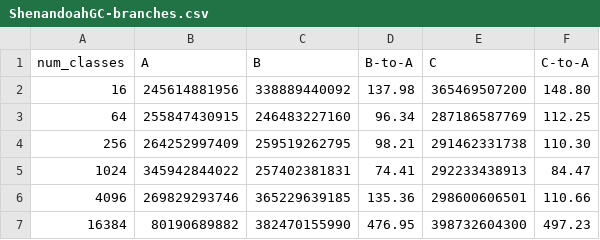
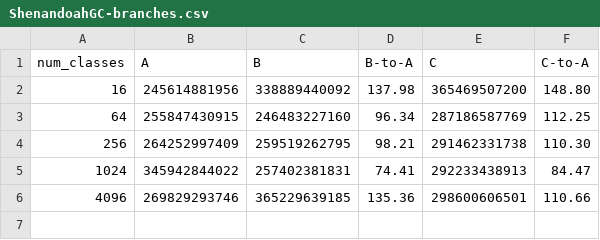
Before and after one commit to tstuefe/ojdk-analysis, a CSV file: microbenchmark/results-v4.2-rhel9pc/auswertung/ShenandoahGC-branches.csv, drawn as a sheet.

```diff
--- a/microbenchmark/results-v4.2-rhel9pc/auswertung/ShenandoahGC-branches.csv
+++ b/microbenchmark/results-v4.2-rhel9pc/auswertung/ShenandoahGC-branches.csv
@@ -6,2 +6 @@ num_classes,A,B,B-to-A,C,C-to-A
 4096, 269829293746, 365229639185, 135.36, 298600606501, 110.66,
-16384, 80190689882, 382470155990, 476.95, 398732604300, 497.23,
```
Also changed, not shown: microbenchmark/results-v4.2-rhel9pc/auswertung/ShenandoahGC-instructions.csv, microbenchmark/results-v4.2-rhel9pc/auswertung/ShenandoahGC-l1-loads.csv, 35 other files.
